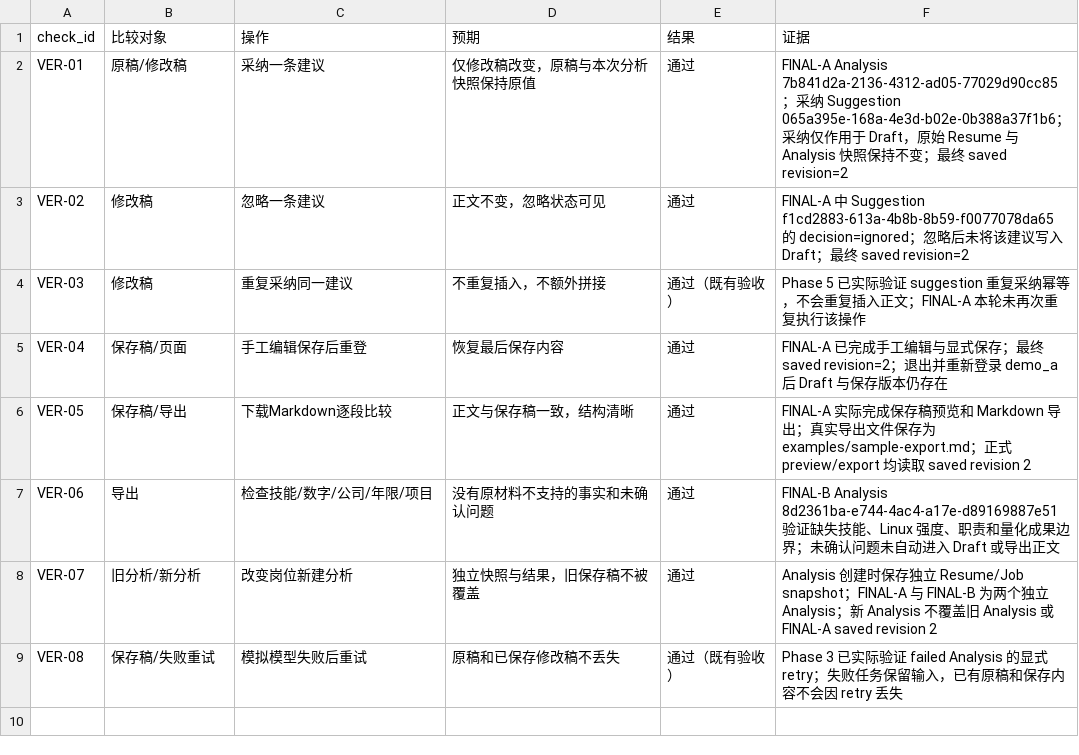
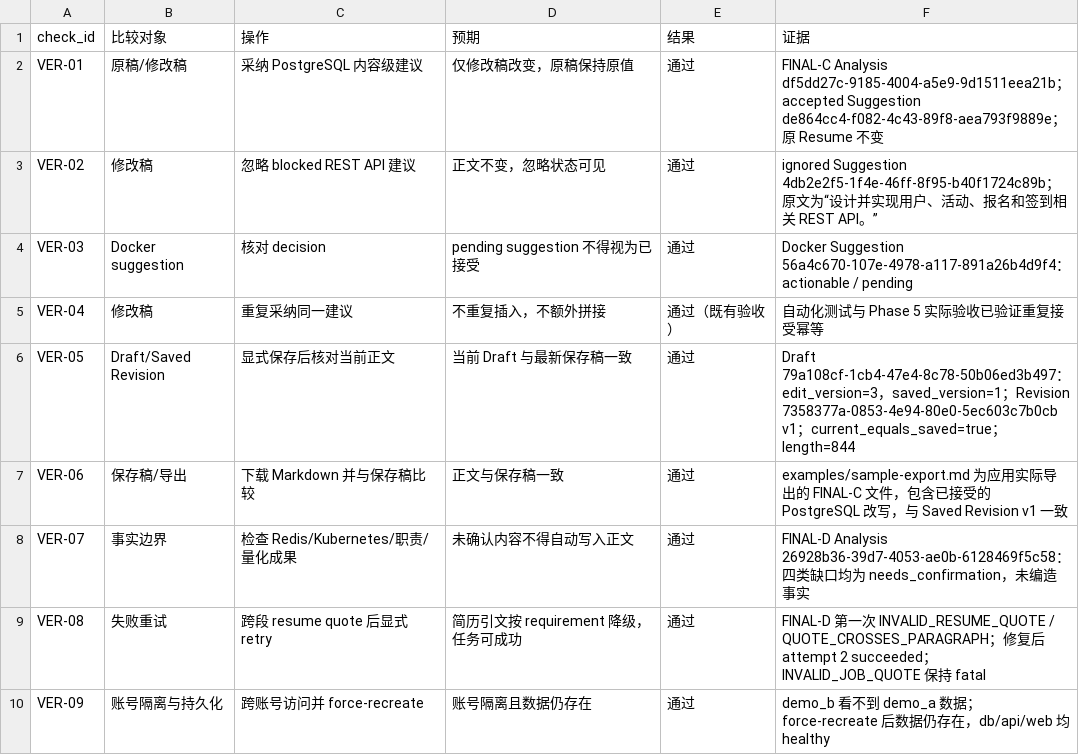
Before and after one commit to echolily996-hub/resume-match, a CSV file: docs/官方附件核对结果/05-resume-matching/filled/version-checklist.csv, drawn as a sheet.

```diff
--- a/docs/官方附件核对结果/05-resume-matching/filled/version-checklist.csv
+++ b/docs/官方附件核对结果/05-resume-matching/filled/version-checklist.csv
@@ -1,9 +1,10 @@
 check_id,比较对象,操作,预期,结果,证据
-"VER-01","原稿/修改稿","采纳一条建议","仅修改稿改变，原稿与本次分析快照保持原值","通过","FINAL-A Analysis 7b841d2a-2136-4312-ad05-77029d90cc85；采纳 Suggestion 065a395e-168a-4e3d-b02e-0b388a37f1b6；采纳仅作用于 Draft，原始 Resume 与 Analysis 快照保持不变；最终 saved revision=2"
-"VER-02","修改稿","忽略一条建议","正文不变，忽略状态可见","通过","FINAL-A 中 Suggestion f1cd2883-613a-4b8b-8b59-f0077078da65 的 decision=ignored；忽略后未将该建议写入 Draft；最终 saved revision=2"
-"VER-03","修改稿","重复采纳同一建议","不重复插入，不额外拼接","通过（既有验收）","Phase 5 已实际验证 suggestion 重复采纳幂等，不会重复插入正文；FINAL-A 本轮未再次重复执行该操作"
-"VER-04","保存稿/页面","手工编辑保存后重登","恢复最后保存内容","通过","FINAL-A 已完成手工编辑与显式保存；最终 saved revision=2；退出并重新登录 demo_a 后 Draft 与保存版本仍存在"
-"VER-05","保存稿/导出","下载Markdown逐段比较","正文与保存稿一致，结构清晰","通过","FINAL-A 实际完成保存稿预览和 Markdown 导出；真实导出文件保存为 examples/sample-export.md；正式 preview/export 均读取 saved revision 2"
-"VER-06","导出","检查技能/数字/公司/年限/项目","没有原材料不支持的事实和未确认问题","通过","FINAL-B Analysis 8d2361ba-e744-4ac4-a17e-d89169887e51 验证缺失技能、Linux 强度、职责和量化成果边界；未确认问题未自动进入 Draft 或导出正文"
-"VER-07","旧分析/新分析","改变岗位新建分析","独立快照与结果，旧保存稿不被覆盖","通过","Analysis 创建时保存独立 Resume/Job snapshot；FINAL-A 与 FINAL-B 为两个独立 Analysis；新 Analysis 不覆盖旧 Analysis 或 FINAL-A saved revision 2"
-"VER-08","保存稿/失败重试","模拟模型失败后重试","原稿和已保存修改稿不丢失","通过（既有验收）","Phase 3 已实际验证 failed Analysis 的显式 retry；失败任务保留输入，已有原稿和保存内容不会因 retry 丢失"
+"VER-01","原稿/修改稿","采纳 PostgreSQL 内容级建议","仅修改稿改变，原稿保持原值","通过","FINAL-C Analysis df5dd27c-9185-4004-a5e9-9d1511eea21b；accepted Suggestion de864cc4-f082-4c43-89f8-aea793f9889e；原 Resume 不变"
+"VER-02","修改稿","忽略 blocked REST API 建议","正文不变，忽略状态可见","通过","ignored Suggestion 4db2e2f5-1f4e-46ff-8f95-b40f1724c89b；原文为“设计并实现用户、活动、报名和签到相关 REST API。”"
+"VER-03","Docker suggestion","核对 decision","pending suggestion 不得视为已接受","通过","Docker Suggestion 56a4c670-107e-4978-a117-891a26b4d9f4：actionable / pending"
+"VER-04","修改稿","重复采纳同一建议","不重复插入，不额外拼接","通过（既有验收）","自动化测试与 Phase 5 实际验收已验证重复接受幂等"
+"VER-05","Draft/Saved Revision","显式保存后核对当前正文","当前 Draft 与最新保存稿一致","通过","Draft 79a108cf-1cb4-47e4-8c78-50b06ed3b497：edit_version=3，saved_version=1；Revision 7358377a-0853-4e94-80e0-5ec603c7b0cb v1；current_equals_saved=true；length=844"
+"VER-06","保存稿/导出","下载 Markdown 并与保存稿比较","正文与保存稿一致","通过","examples/sample-export.md 为应用实际导出的 FINAL-C 文件，包含已接受的 PostgreSQL 改写，与 Saved Revision v1 一致"
+"VER-07","事实边界","检查 Redis/Kubernetes/职责/量化成果","未确认内容不得自动写入正文","通过","FINAL-D Analysis 26928b36-39d7-4053-ae0b-6128469f5c58：四类缺口均为 needs_confirmation，未编造事实"
+"VER-08","失败重试","跨段 resume quote 后显式 retry","简历引文按 requirement 降级，任务可成功","通过","FINAL-D 第一次 INVALID_RESUME_QUOTE / QUOTE_CROSSES_PARAGRAPH；修复后 attempt 2 succeeded；INVALID_JOB_QUOTE 保持 fatal"
+"VER-09","账号隔离与持久化","跨账号访问并 force-recreate","账号隔离且数据仍存在","通过","demo_b 看不到 demo_a 数据；force-recreate 后数据仍存在，db/api/web 均 healthy"
```
Also changed, not shown: docs/官方附件核对结果/05-resume-matching/filled/evidence-comparison.csv, docs/官方附件核对结果/05-resume-matching/filled/test-cases.csv, 10 other files.
